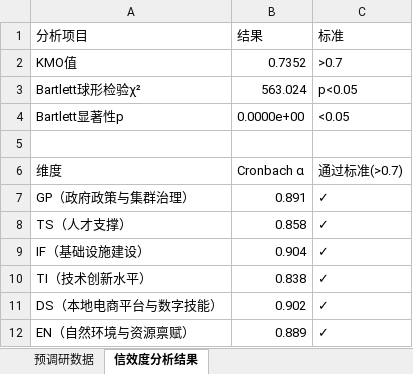
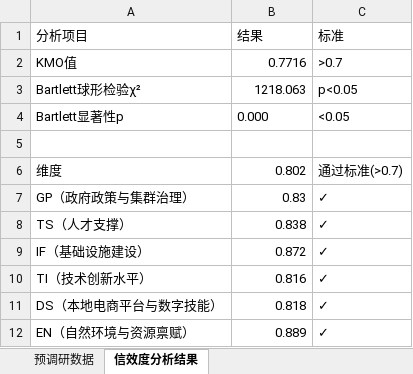
Before and after one commit to via-zy/SEM-fsQCA, an Excel workbook: 预调研问卷可行性数据.xlsx, sheet 信效度分析结果, drawn as a sheet; values as stored, in another font and other column widths than the file's, no borders; the diff names each change by its address in the sheet, - before the commit and + after, or states it on an @@ line.

```diff
--- a/预调研问卷可行性数据.xlsx (sheet 信效度分析结果)
+++ b/预调研问卷可行性数据.xlsx (sheet 信效度分析结果)
-B2 (结果): 0.7352
+B2 (结果): 0.7716
-B3 (结果): 563.024
+B3 (结果): 1218.063
-B4 (结果): 0.0000e+00
+B4 (结果): 0.000
-B6 (结果): Cronbach α
+B6 (结果): 0.802
-B7 (结果): 0.891
+B7 (结果): 0.83
-B8 (结果): 0.858
+B8 (结果): 0.838
-B9 (结果): 0.904
+B9 (结果): 0.872
-B10 (结果): 0.838
+B10 (结果): 0.816
-B11 (结果): 0.902
+B11 (结果): 0.818
```
Also changed, not shown: sheet 预调研数据, 1 other file.
